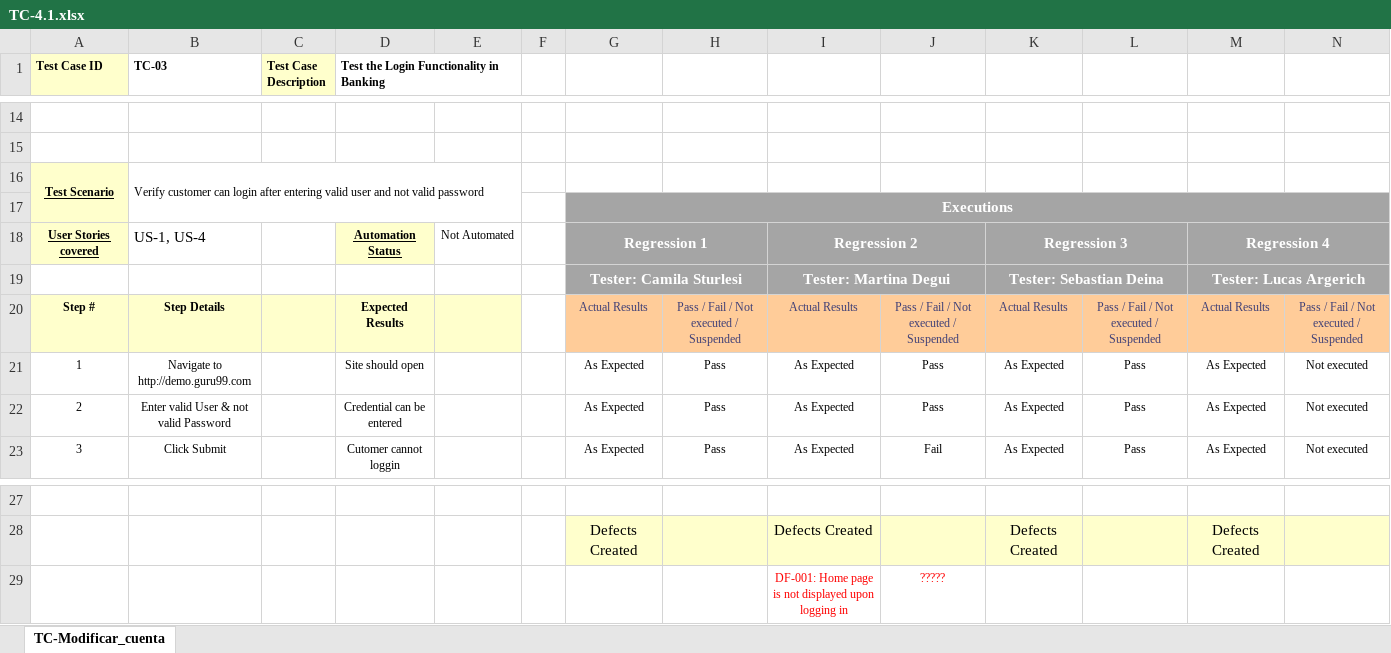
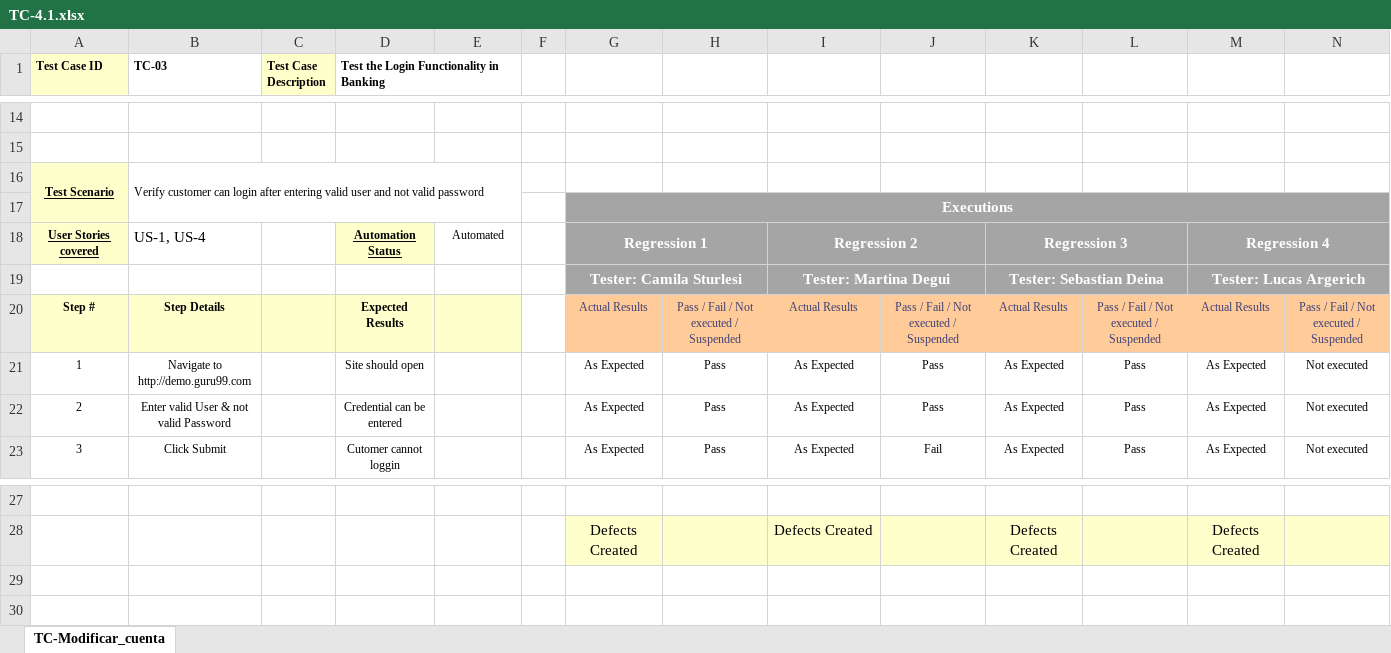
Before and after one commit to SebaDeina/TestingAplicaciones-FFC-TPO, an Excel workbook: Casos de prueba/TC-4.1.xlsx, sheet TC-Modificar_cuenta, drawn as a sheet; only a part is shown, gaps mark what is left out; values as stored, in another font and other column widths than the file's, no borders; the diff names each change by its address in the sheet, - before the commit and + after, or states it on an @@ line.

```diff
--- a/Casos de prueba/TC-4.1.xlsx (sheet TC-Modificar_cuenta)
+++ b/Casos de prueba/TC-4.1.xlsx (sheet TC-Modificar_cuenta)
-E18: Not Automated
+E18: Automated
-row 29:  |  |  |  |  |  |  |  | DF-001: Home page is not displayed upon logging in | ?????
```
Also changed, not shown: Casos de prueba/TC-2.1.xlsx, Casos de prueba/TC-5.1.xlsx, 5 other files.
